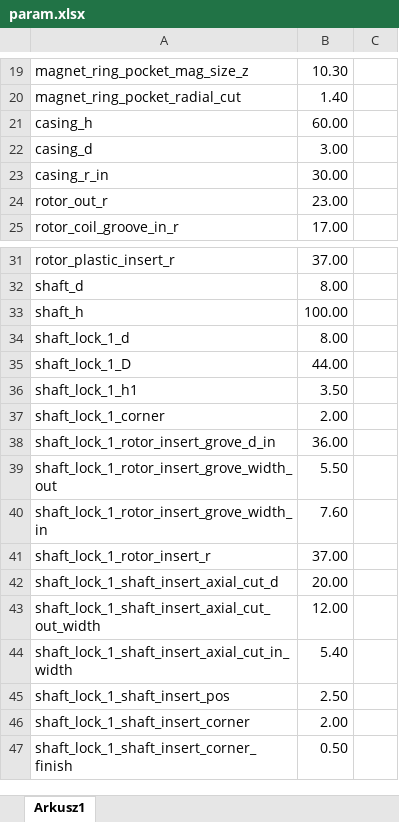
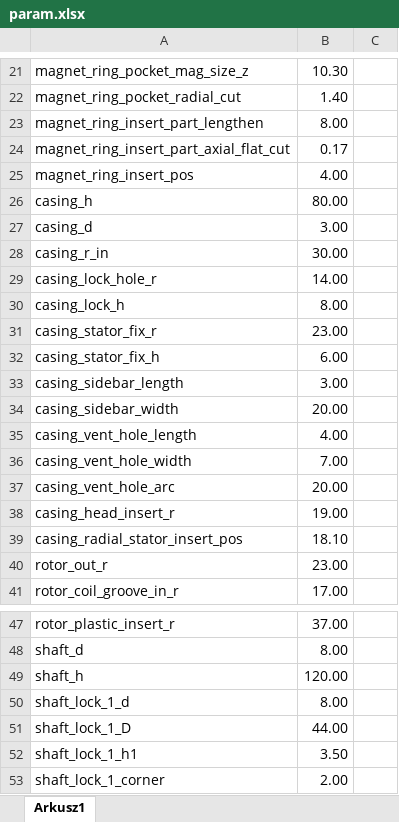
Before and after one commit to Quee0/PolyVis-DC-Motor, an Excel workbook: model/param.xlsx, sheet Arkusz1, drawn as a sheet; only a part is shown, gaps mark what is left out; the shorter side is filled out with more unchanged rows; values as stored, in another font and other column widths than the file's, no borders; addresses are those after the commit; the diff covers the shown part only; the diff names each change by its address in the sheet, - before the commit and + after, or states it on an @@ line.

```diff
--- a/model/param.xlsx (sheet Arkusz1)
+++ b/model/param.xlsx (sheet Arkusz1)
+row 23: magnet_ring_insert_part_lengthen | 8.00
+row 24: magnet_ring_insert_part_axial_flat_cut | 0.17
+row 25: magnet_ring_insert_pos | 4.00
-B26: 60.00
+B26: 80.00
+row 29: casing_lock_hole_r | 14.00
+row 30: casing_lock_h | 8.00
+row 31: casing_stator_fix_r | 23.00
+row 32: casing_stator_fix_h | 6.00
+row 33: casing_sidebar_length | 3.00
+row 34: casing_sidebar_width | 20.00
+row 35: casing_vent_hole_length | 4.00
+row 36: casing_vent_hole_width | 7.00
+row 37: casing_vent_hole_arc | 20.00
+row 38: casing_head_insert_r | 19.00
+row 39: casing_radial_stator_insert_pos | 18.10
-B49: 100.00
+B49: 120.00
```
Also changed, not shown: 24 added rows and 1 edited cell elsewhere in this sheet, formulas that keep their value, 19 other files.
